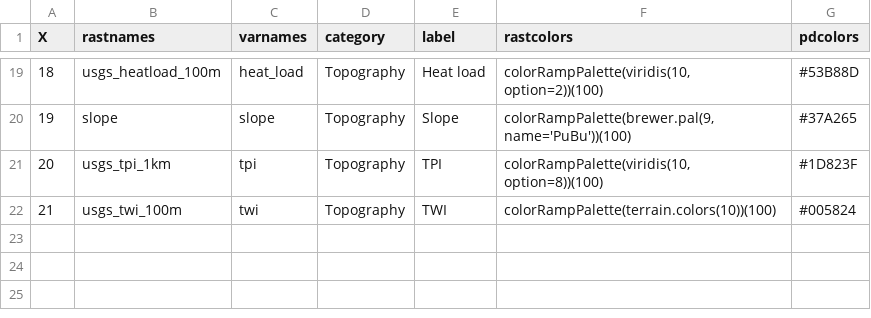
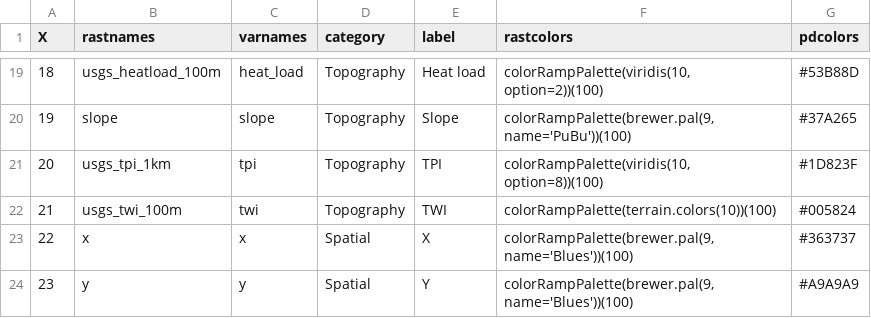
Before and after one commit to hmworsham/er-forest-structure, a CSV file: data/intermediate/explainer_names_table.csv, drawn as a sheet; only a part is shown, gaps mark what is left out; the diff names each change by its address in the sheet, - before the commit and + after, or states it on an @@ line.

Commit message:
add colors

```diff
--- a/data/intermediate/explainer_names_table.csv
+++ b/data/intermediate/explainer_names_table.csv
+row 23: 22 | x | x | Spatial | X | colorRampPalette(brewer.pal(9, name='Blues'))(100) | #363737
+row 24: 23 | y | y | Spatial | Y | colorRampPalette(brewer.pal(9, name='Blues'))(100) | #A9A9A9
```
